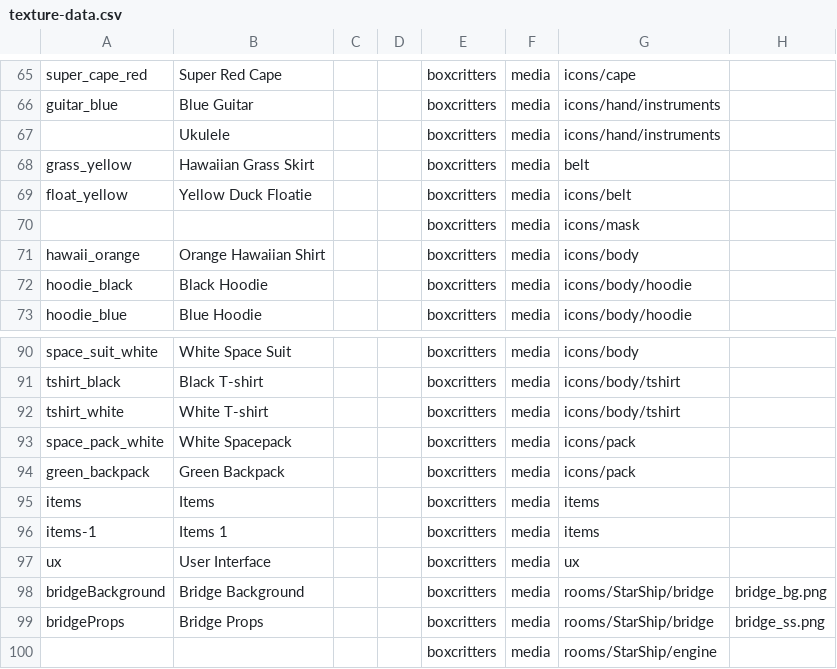
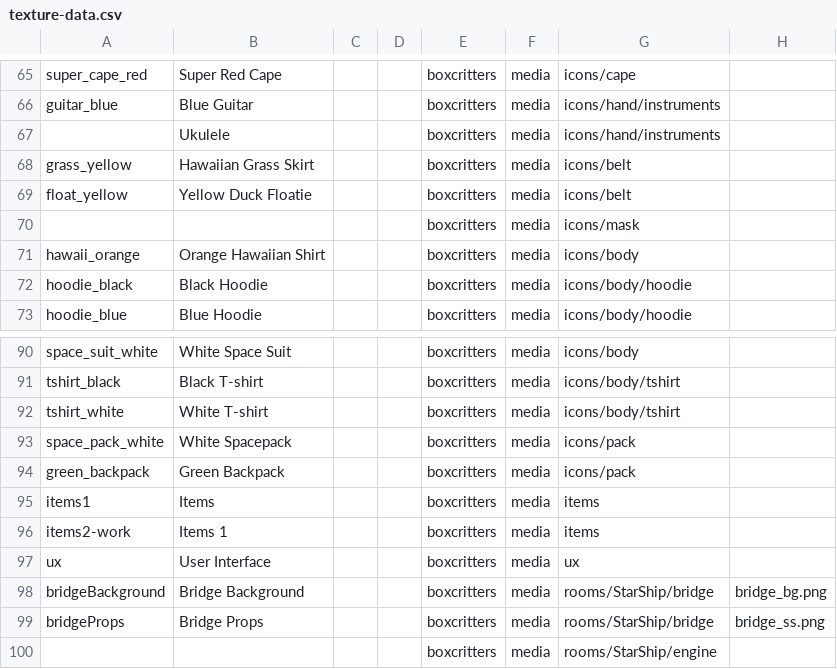
Before and after one commit to boxcrittersmods/bc-mod-api, a CSV file: texture-data.csv, drawn as a sheet; only a part is shown, gaps mark what is left out; the diff names each change by its address in the sheet, - before the commit and + after, or states it on an @@ line.

```diff
--- a/texture-data.csv
+++ b/texture-data.csv
-G68: belt
+G68: icons/belt
-A95: items
+A95: items1
-A96: items-1
+A96: items2-work
```
Also changed, not shown: 1 other file.
